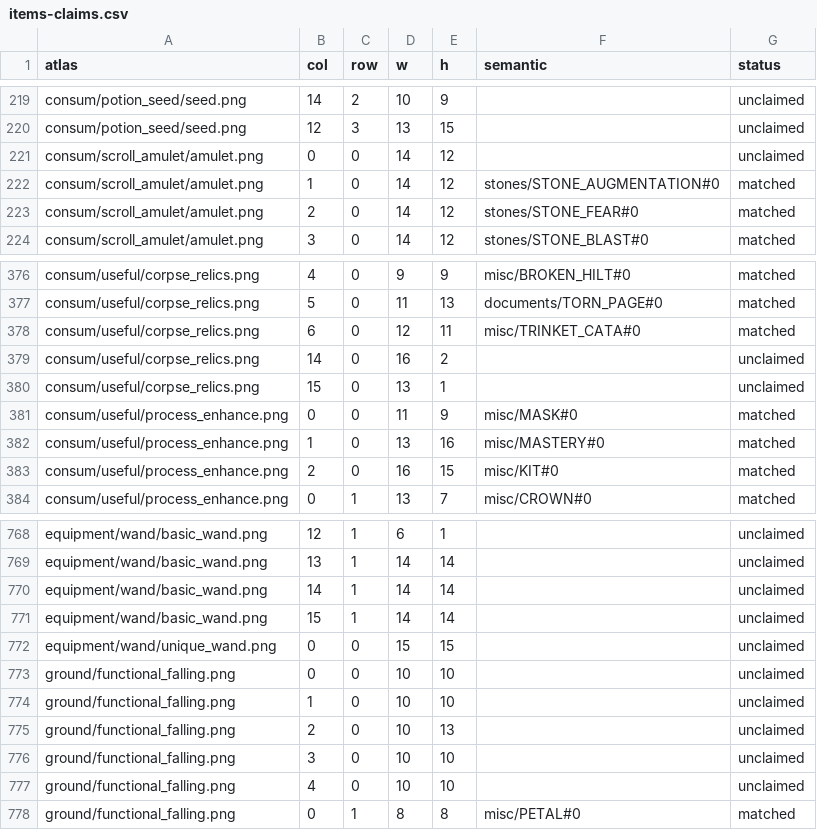
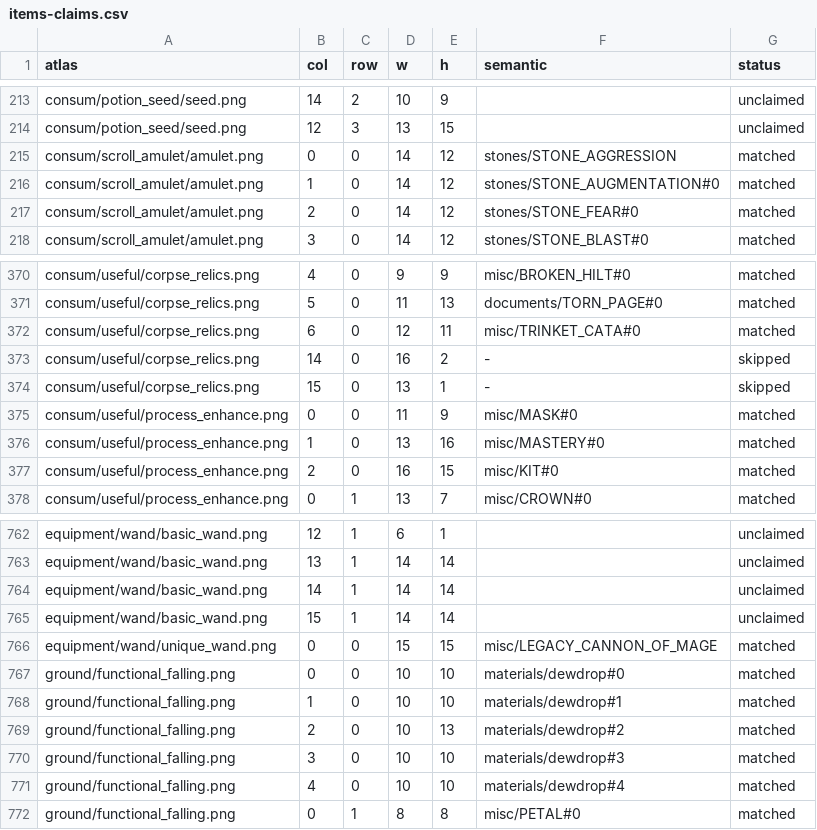
Before and after one commit to ConsonanceTrad/STSEXPD, a CSV file: tools/atlas-meta/items-claims.csv, drawn as a sheet; only a part is shown, gaps mark what is left out; the diff covers the shown part only.

```diff
--- a/tools/atlas-meta/items-claims.csv
+++ b/tools/atlas-meta/items-claims.csv
@@ -220,3 +214,3 @@ consum/potion_seed/seed.png,14,2,10,9,,unclaimed
 consum/potion_seed/seed.png,12,3,13,15,,unclaimed
-consum/scroll_amulet/amulet.png,0,0,14,12,,unclaimed
+consum/scroll_amulet/amulet.png,0,0,14,12,stones/STONE_AGGRESSION,matched
 consum/scroll_amulet/amulet.png,1,0,14,12,stones/STONE_AUGMENTATION#0,matched
@@ -378,4 +372,4 @@ consum/useful/corpse_relics.png,5,0,11,13,documents/TORN_PAGE#0,matched
 consum/useful/corpse_relics.png,6,0,12,11,misc/TRINKET_CATA#0,matched
-consum/useful/corpse_relics.png,14,0,16,2,,unclaimed
-consum/useful/corpse_relics.png,15,0,13,1,,unclaimed
+consum/useful/corpse_relics.png,14,0,16,2,-,skipped
+consum/useful/corpse_relics.png,15,0,13,1,-,skipped
 consum/useful/process_enhance.png,0,0,11,9,misc/MASK#0,matched
@@ -771,8 +765,8 @@ equipment/wand/basic_wand.png,14,1,14,14,,unclaimed
 equipment/wand/basic_wand.png,15,1,14,14,,unclaimed
-equipment/wand/unique_wand.png,0,0,15,15,,unclaimed
-ground/functional_falling.png,0,0,10,10,,unclaimed
-ground/functional_falling.png,1,0,10,10,,unclaimed
-ground/functional_falling.png,2,0,10,13,,unclaimed
-ground/functional_falling.png,3,0,10,10,,unclaimed
-ground/functional_falling.png,4,0,10,10,,unclaimed
+equipment/wand/unique_wand.png,0,0,15,15,misc/LEGACY_CANNON_OF_MAGE,matched
+ground/functional_falling.png,0,0,10,10,materials/dewdrop#0,matched
+ground/functional_falling.png,1,0,10,10,materials/dewdrop#1,matched
+ground/functional_falling.png,2,0,10,13,materials/dewdrop#2,matched
+ground/functional_falling.png,3,0,10,10,materials/dewdrop#3,matched
+ground/functional_falling.png,4,0,10,10,materials/dewdrop#4,matched
 ground/functional_falling.png,0,1,8,8,misc/PETAL#0,matched
```
Also changed, not shown: 6 removed rows and 24 edited cells elsewhere in this file, tools/atlas-meta/items-overrides.csv.
